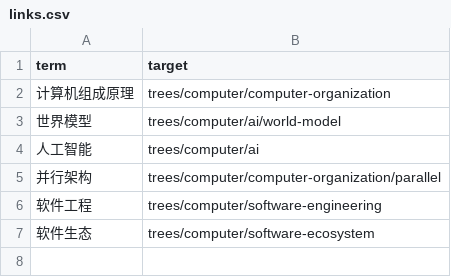
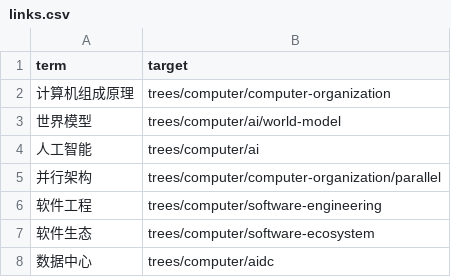
Before and after one commit to wingdever/kb-tree, a CSV file: trees/computer/links.csv, drawn as a sheet.

Commit message:
知识树：新增 AIDC 数据中心子树

```diff
--- a/trees/computer/links.csv
+++ b/trees/computer/links.csv
@@ -7 +7,2 @@ term,target
 软件生态,trees/computer/software-ecosystem
+数据中心,trees/computer/aidc
```
Also changed, not shown: 29 other files.
